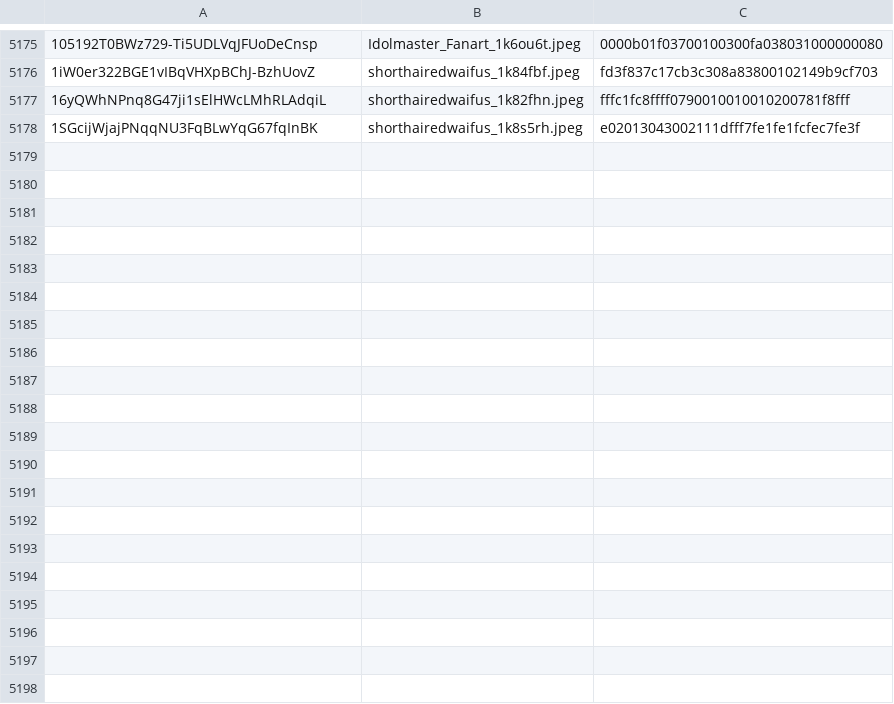
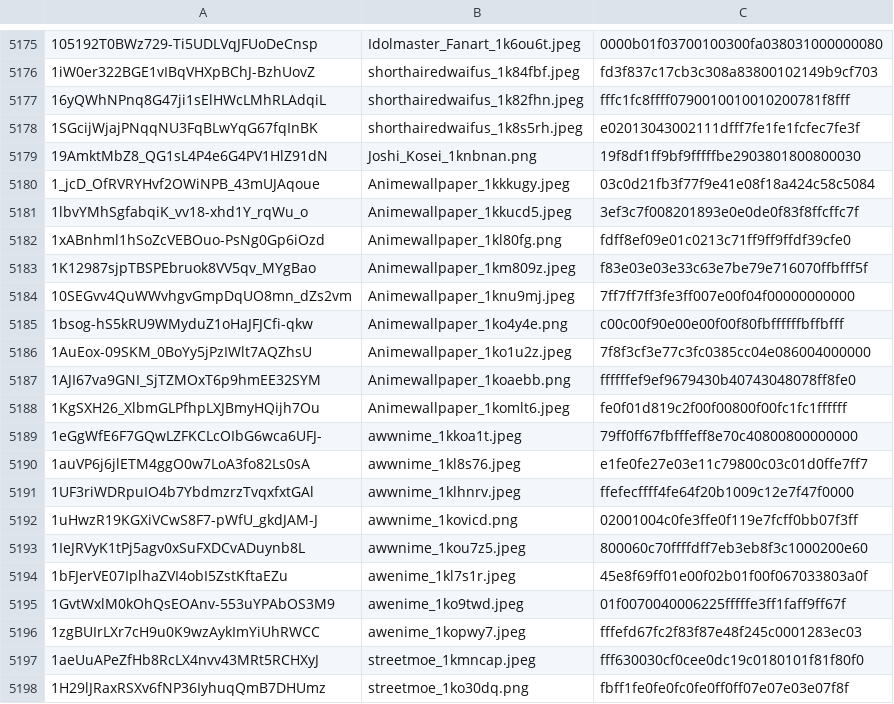
Before and after one commit to MBabiec/DriveDehash, a CSV file: Source/data/data.csv, drawn as a sheet; only a part is shown, gaps mark what is left out; the diff covers the shown part only.

```diff
--- a/Source/data/data.csv
+++ b/Source/data/data.csv
@@ -5178 +5178,21 @@
 1SGcijWjajPNqqNU3FqBLwYqG67fqInBK,shorthairedwaifus_1k8s5rh.jpeg,e02013043002111dfff7fe1fe1fcfec7fe3f
+19AmktMbZ8_QG1sL4P4e6G4PV1HlZ91dN,Joshi_Kosei_1knbnan.png,19f8df1ff9bf9fffffbe2903801800800030
+1_jcD_OfRVRYHvf2OWiNPB_43mUJAqoue,Animewallpaper_1kkkugy.jpeg,03c0d21fb3f77f9e41e08f18a424c58c5084
+1lbvYMhSgfabqiK_vv18-xhd1Y_rqWu_o,Animewallpaper_1kkucd5.jpeg,3ef3c7f008201893e0e0de0f83f8ffcffc7f
+1xABnhml1hSoZcVEBOuo-PsNg0Gp6iOzd,Animewallpaper_1kl80fg.png,fdff8ef09e01c0213c71ff9ff9ffdf39cfe0
+1K12987sjpTBSPEbruok8VV5qv_MYgBao,Animewallpaper_1km809z.jpeg,f83e03e03e33c63e7be79e716070ffbfff5f
+10SEGvv4QuWWvhgvGmpDqUO8mn_dZs2vm,Animewallpaper_1knu9mj.jpeg,7ff7ff7ff3fe3ff007e00f04f00000000000
+1bsog-hS5kRU9WMyduZ1oHaJFJCfi-qkw,Animewallpaper_1ko4y4e.png,c00c00f90e00e00f00f80fbffffffbffbfff
+1AuEox-09SKM_0BoYy5jPzIWlt7AQZhsU,Animewallpaper_1ko1u2z.jpeg,7f8f3cf3e77c3fc0385cc04e086004000000
+1AJI67va9GNI_SjTZMOxT6p9hmEE32SYM,Animewallpaper_1koaebb.png,ffffffef9ef9679430b40743048078ff8fe0
+1KgSXH26_XlbmGLPfhpLXJBmyHQijh7Ou,Animewallpaper_1komlt6.jpeg,fe0f01d819c2f00f00800f00fc1fc1ffffff
+1eGgWfE6F7GQwLZFKCLcOIbG6wca6UFJ-,awwnime_1kkoa1t.jpeg,79ff0ff67fbfffeff8e70c40800800000000
+1auVP6j6jlETM4ggO0w7LoA3fo82Ls0sA,awwnime_1kl8s76.jpeg,e1fe0fe27e03e11c79800c03c01d0ffe7ff7
+1UF3riWDRpuIO4b7YbdmzrzTvqxfxtGAl,awwnime_1klhnrv.jpeg,ffefecffff4fe64f20b1009c12e7f47f0000
+1uHwzR19KGXiVCwS8F7-pWfU_gkdJAM-J,awwnime_1kovicd.png,02001004c0fe3ffe0f119e7fcff0bb07f3ff
+1IeJRVyK1tPj5agv0xSuFXDCvADuynb8L,awwnime_1kou7z5.jpeg,800060c70ffffdff7eb3eb8f3c1000200e60
+1bFJerVE07IplhaZVI4obI5ZstKftaEZu,awenime_1kl7s1r.jpeg,45e8f69ff01e00f02b01f00f067033803a0f
+1GvtWxlM0kOhQsEOAnv-553uYPAbOS3M9,awenime_1ko9twd.jpeg,01f0070040006225fffffe3ff1faff9ff67f
+1zgBUIrLXr7cH9u0K9wzAykImYiUhRWCC,awenime_1kopwy7.jpeg,fffefd67fc2f83f87e48f245c0001283ec03
+1aeUuAPeZfHb8RcLX4nvv43MRt5RCHXyJ,streetmoe_1kmncap.jpeg,fff630030cf0cee0dc19c0180101f81f80f0
+1H29lJRaxRSXv6fNP36IyhuqQmB7DHUmz,streetmoe_1ko30dq.png,fbff1fe0fe0fc0fe0ff0ff07e07e03e07f8f
```
Also changed, not shown: 23 added rows elsewhere in this file, Source/data/duplicates.csv.
